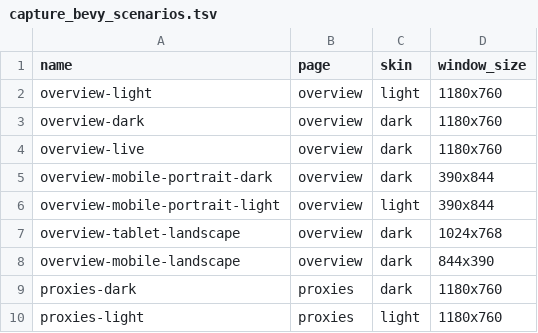
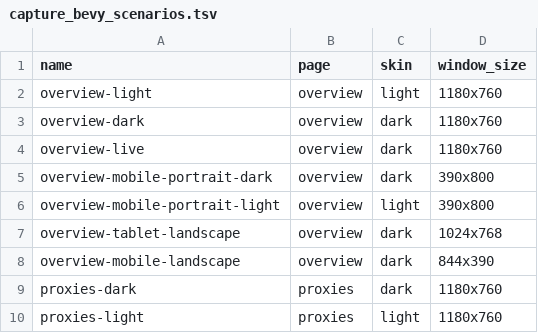
Before and after one commit to zhugenanbei181/music-frog, a TSV file: scripts/capture_bevy_scenarios.tsv, drawn as a sheet; only a part is shown.

```diff
--- a/scripts/capture_bevy_scenarios.tsv
+++ b/scripts/capture_bevy_scenarios.tsv
@@ -4,4 +4,4 @@ overview-dark	overview	dark	1180x760
 overview-live	overview	dark	1180x760
-overview-mobile-portrait-dark	overview	dark	390x844
-overview-mobile-portrait-light	overview	light	390x844
+overview-mobile-portrait-dark	overview	dark	390x800
+overview-mobile-portrait-light	overview	light	390x800
 overview-tablet-landscape	overview	dark	1024x768
```
Also changed, not shown: docs/screenshots/iced/manifest.tsv, 44 other files.
